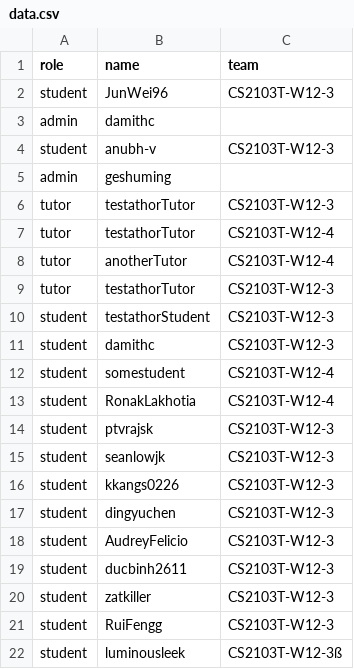
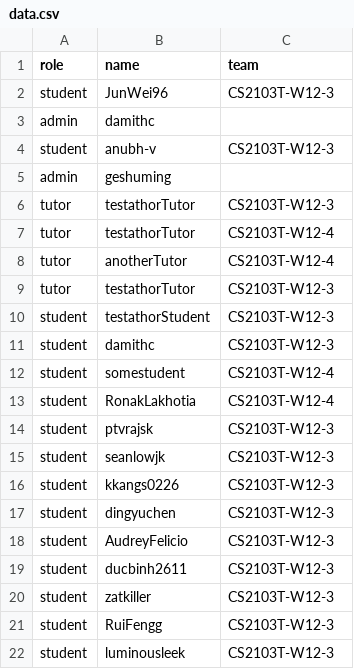
Before and after one commit to luminousleek/public_data, a CSV file: data.csv, drawn as a sheet.

Commit message:
Fix typo

```diff
--- a/data.csv
+++ b/data.csv
@@ -21,2 +21,2 @@ student,zatkiller,CS2103T-W12-3
 student,RuiFengg,CS2103T-W12-3
-student,luminousleek,CS2103T-W12-3ß
+student,luminousleek,CS2103T-W12-3
```
